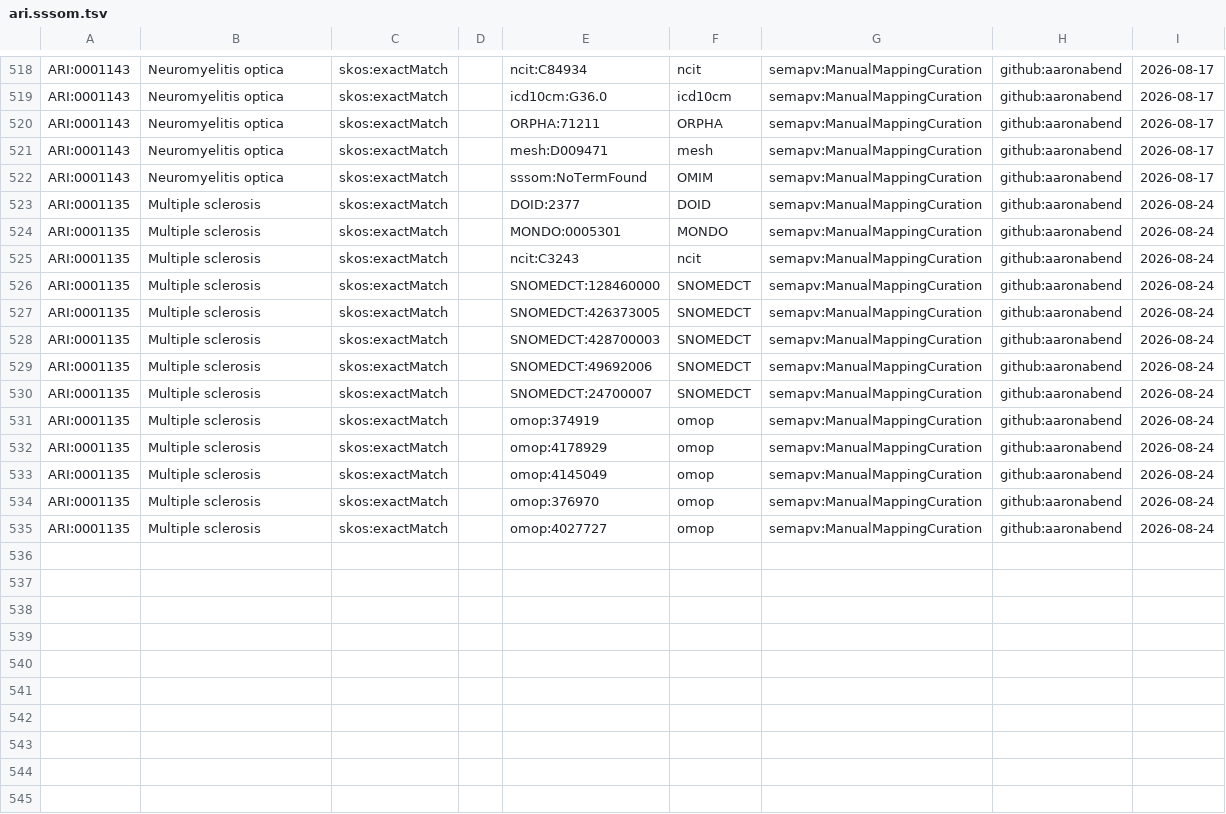
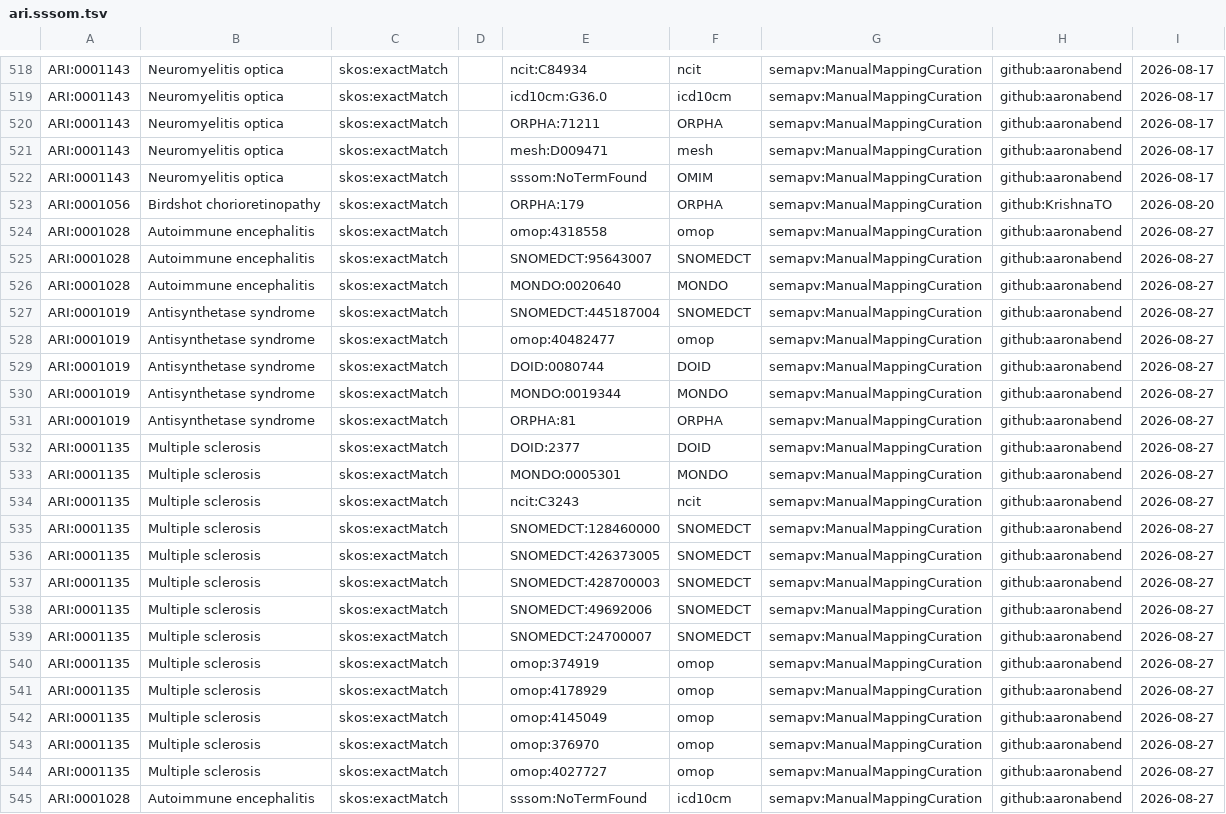
Before and after one commit to KrishnaTO/ARI, a TSV file: mappings/ari.sssom.tsv, drawn as a sheet; only a part is shown, gaps mark what is left out.

Commit message:
[ARI:0001019, ARI:0001028, ARI:0001135, ARI:0001143] - mappings review

```diff
--- a/mappings/ari.sssom.tsv
+++ b/mappings/ari.sssom.tsv
@@ -522,14 +522,24 @@ ARI:0001143	Neuromyelitis optica	skos:exactMatch		mesh:D009471	mesh	semapv:Manua
 ARI:0001143	Neuromyelitis optica	skos:exactMatch		sssom:NoTermFound	OMIM	semapv:ManualMappingCuration	github:aaronabend	2026-08-17
-ARI:0001135	Multiple sclerosis	skos:exactMatch		DOID:2377	DOID	semapv:ManualMappingCuration	github:aaronabend	2026-08-24
-ARI:0001135	Multiple sclerosis	skos:exactMatch		MONDO:0005301	MONDO	semapv:ManualMappingCuration	github:aaronabend	2026-08-24
-ARI:0001135	Multiple sclerosis	skos:exactMatch		ncit:C3243	ncit	semapv:ManualMappingCuration	github:aaronabend	2026-08-24
-ARI:0001135	Multiple sclerosis	skos:exactMatch		SNOMEDCT:128460000	SNOMEDCT	semapv:ManualMappingCuration	github:aaronabend	2026-08-24
-ARI:0001135	Multiple sclerosis	skos:exactMatch		SNOMEDCT:426373005	SNOMEDCT	semapv:ManualMappingCuration	github:aaronabend	2026-08-24
-ARI:0001135	Multiple sclerosis	skos:exactMatch		SNOMEDCT:428700003	SNOMEDCT	semapv:ManualMappingCuration	github:aaronabend	2026-08-24
-ARI:0001135	Multiple sclerosis	skos:exactMatch		SNOMEDCT:49692006	SNOMEDCT	semapv:ManualMappingCuration	github:aaronabend	2026-08-24
-ARI:0001135	Multiple sclerosis	skos:exactMatch		SNOMEDCT:24700007	SNOMEDCT	semapv:ManualMappingCuration	github:aaronabend	2026-08-24
-ARI:0001135	Multiple sclerosis	skos:exactMatch		omop:374919	omop	semapv:ManualMappingCuration	github:aaronabend	2026-08-24
-ARI:0001135	Multiple sclerosis	skos:exactMatch		omop:4178929	omop	semapv:ManualMappingCuration	github:aaronabend	2026-08-24
-ARI:0001135	Multiple sclerosis	skos:exactMatch		omop:4145049	omop	semapv:ManualMappingCuration	github:aaronabend	2026-08-24
-ARI:0001135	Multiple sclerosis	skos:exactMatch		omop:376970	omop	semapv:ManualMappingCuration	github:aaronabend	2026-08-24
-ARI:0001135	Multiple sclerosis	skos:exactMatch		omop:4027727	omop	semapv:ManualMappingCuration	github:aaronabend	2026-08-24
+ARI:0001056	Birdshot chorioretinopathy	skos:exactMatch		ORPHA:179	ORPHA	semapv:ManualMappingCuration	github:KrishnaTO	2026-08-20
+ARI:0001028	Autoimmune encephalitis	skos:exactMatch		omop:4318558	omop	semapv:ManualMappingCuration	github:aaronabend	2026-08-27
+ARI:0001028	Autoimmune encephalitis	skos:exactMatch		SNOMEDCT:95643007	SNOMEDCT	semapv:ManualMappingCuration	github:aaronabend	2026-08-27
+ARI:0001028	Autoimmune encephalitis	skos:exactMatch		MONDO:0020640	MONDO	semapv:ManualMappingCuration	github:aaronabend	2026-08-27
+ARI:0001019	Antisynthetase syndrome	skos:exactMatch		SNOMEDCT:445187004	SNOMEDCT	semapv:ManualMappingCuration	github:aaronabend	2026-08-27
+ARI:0001019	Antisynthetase syndrome	skos:exactMatch		omop:40482477	omop	semapv:ManualMappingCuration	github:aaronabend	2026-08-27
+ARI:0001019	Antisynthetase syndrome	skos:exactMatch		DOID:0080744	DOID	semapv:ManualMappingCuration	github:aaronabend	2026-08-27
+ARI:0001019	Antisynthetase syndrome	skos:exactMatch		MONDO:0019344	MONDO	semapv:ManualMappingCuration	github:aaronabend	2026-08-27
+ARI:0001019	Antisynthetase syndrome	skos:exactMatch		ORPHA:81	ORPHA	semapv:ManualMappingCuration	github:aaronabend	2026-08-27
+ARI:0001135	Multiple sclerosis	skos:exactMatch		DOID:2377	DOID	semapv:ManualMappingCuration	github:aaronabend	2026-08-27
+ARI:0001135	Multiple sclerosis	skos:exactMatch		MONDO:0005301	MONDO	semapv:ManualMappingCuration	github:aaronabend	2026-08-27
+ARI:0001135	Multiple sclerosis	skos:exactMatch		ncit:C3243	ncit	semapv:ManualMappingCuration	github:aaronabend	2026-08-27
+ARI:0001135	Multiple sclerosis	skos:exactMatch		SNOMEDCT:128460000	SNOMEDCT	semapv:ManualMappingCuration	github:aaronabend	2026-08-27
+ARI:0001135	Multiple sclerosis	skos:exactMatch		SNOMEDCT:426373005	SNOMEDCT	semapv:ManualMappingCuration	github:aaronabend	2026-08-27
+ARI:0001135	Multiple sclerosis	skos:exactMatch		SNOMEDCT:428700003	SNOMEDCT	semapv:ManualMappingCuration	github:aaronabend	2026-08-27
+ARI:0001135	Multiple sclerosis	skos:exactMatch		SNOMEDCT:49692006	SNOMEDCT	semapv:ManualMappingCuration	github:aaronabend	2026-08-27
+ARI:0001135	Multiple sclerosis	skos:exactMatch		SNOMEDCT:24700007	SNOMEDCT	semapv:ManualMappingCuration	github:aaronabend	2026-08-27
+ARI:0001135	Multiple sclerosis	skos:exactMatch		omop:374919	omop	semapv:ManualMappingCuration	github:aaronabend	2026-08-27
+ARI:0001135	Multiple sclerosis	skos:exactMatch		omop:4178929	omop	semapv:ManualMappingCuration	github:aaronabend	2026-08-27
+ARI:0001135	Multiple sclerosis	skos:exactMatch		omop:4145049	omop	semapv:ManualMappingCuration	github:aaronabend	2026-08-27
+ARI:0001135	Multiple sclerosis	skos:exactMatch		omop:376970	omop	semapv:ManualMappingCuration	github:aaronabend	2026-08-27
+ARI:0001135	Multiple sclerosis	skos:exactMatch		omop:4027727	omop	semapv:ManualMappingCuration	github:aaronabend	2026-08-27
+ARI:0001028	Autoimmune encephalitis	skos:exactMatch		sssom:NoTermFound	icd10cm	semapv:ManualMappingCuration	github:aaronabend	2026-08-27
```
Also changed, not shown: mappings/ari.equivalencies.tsv, 1 other file.
